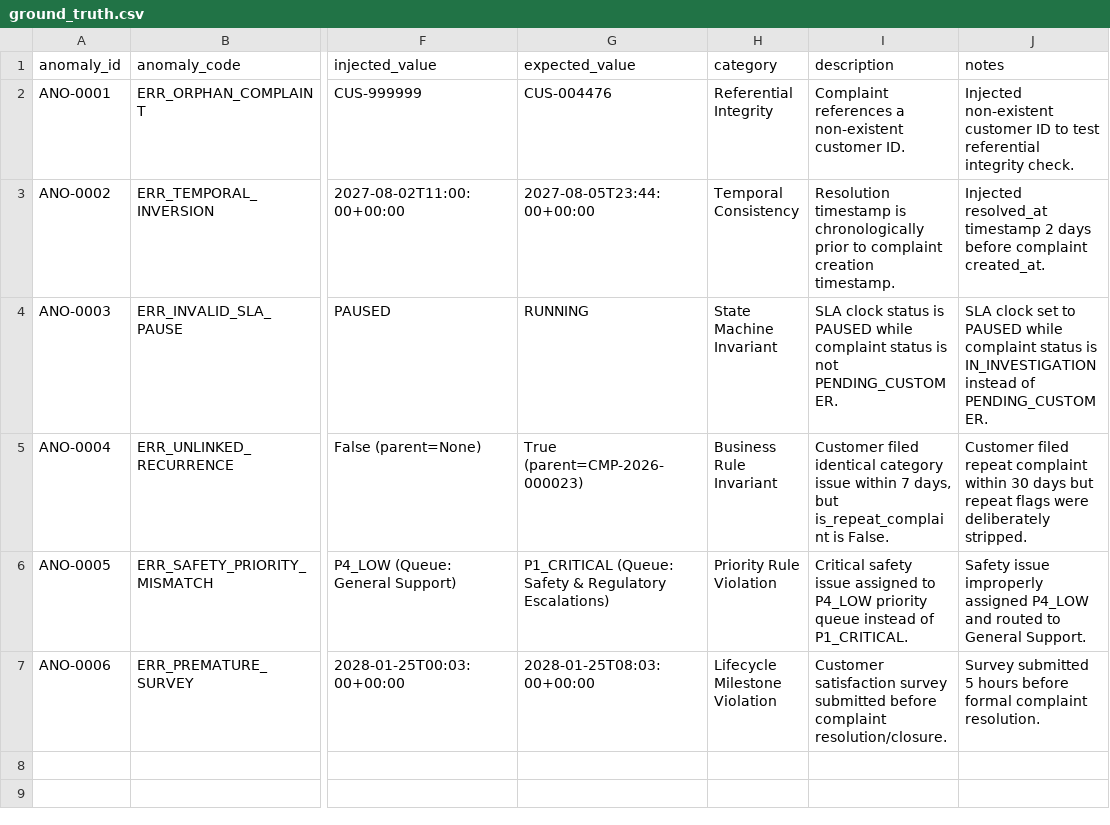
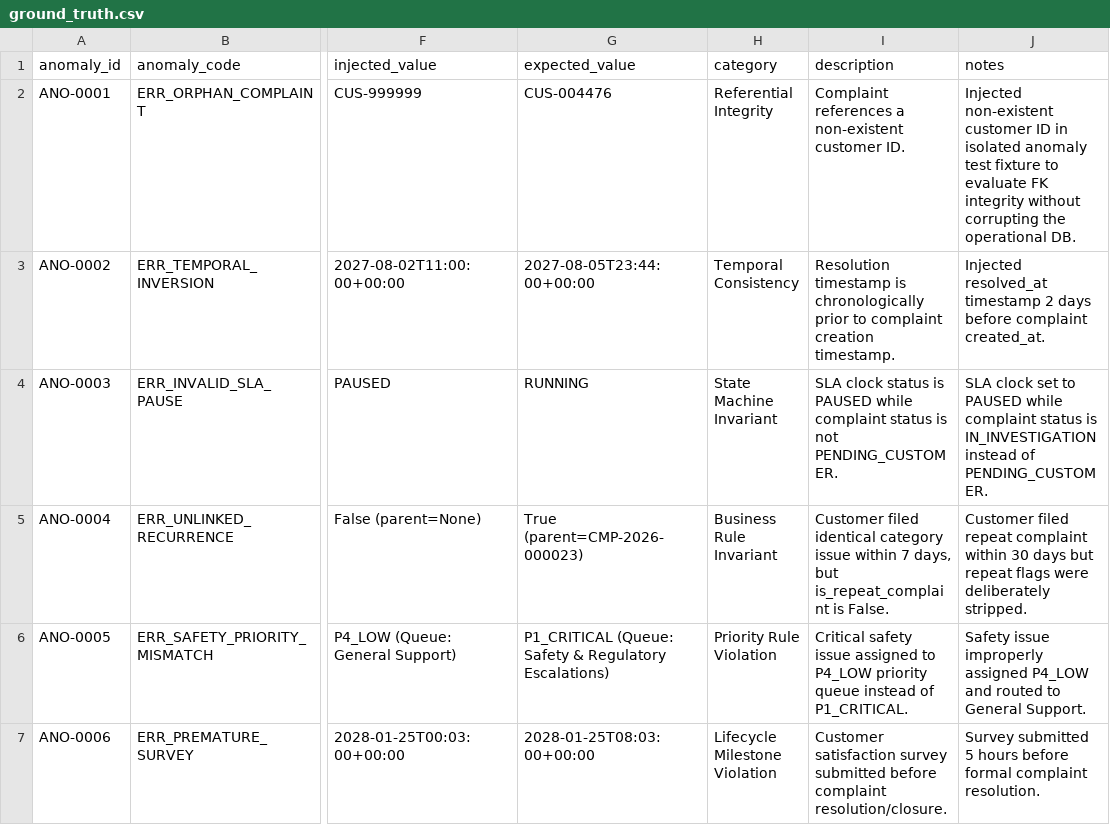
Before and after one commit to venkyallaka/yottaflex-complaint-sla-platform, a CSV file: data/ground_truth.csv, drawn as a sheet; only a part is shown, gaps mark what is left out; the diff names each change by its address in the sheet, - before the commit and + after, or states it on an @@ line.

```diff
--- a/data/ground_truth.csv
+++ b/data/ground_truth.csv
-J2 (notes): …customer ID to test referential integrity check.
+J2 (notes): …customer ID in isolated anomaly test fixture to evaluate FK integrity without corrupting the operational DB.
```
Also changed, not shown: data/csv/assignments.csv, data/csv/complaint_messages.csv, 24 other files.
